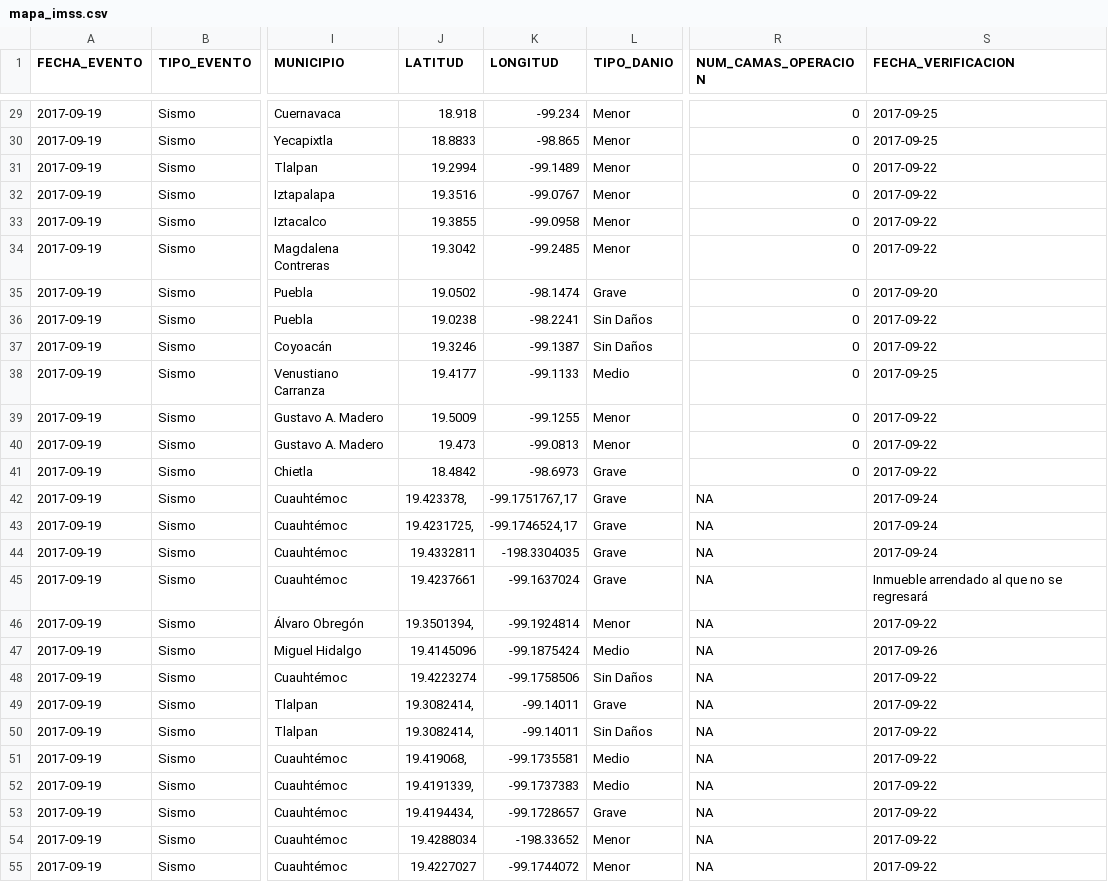
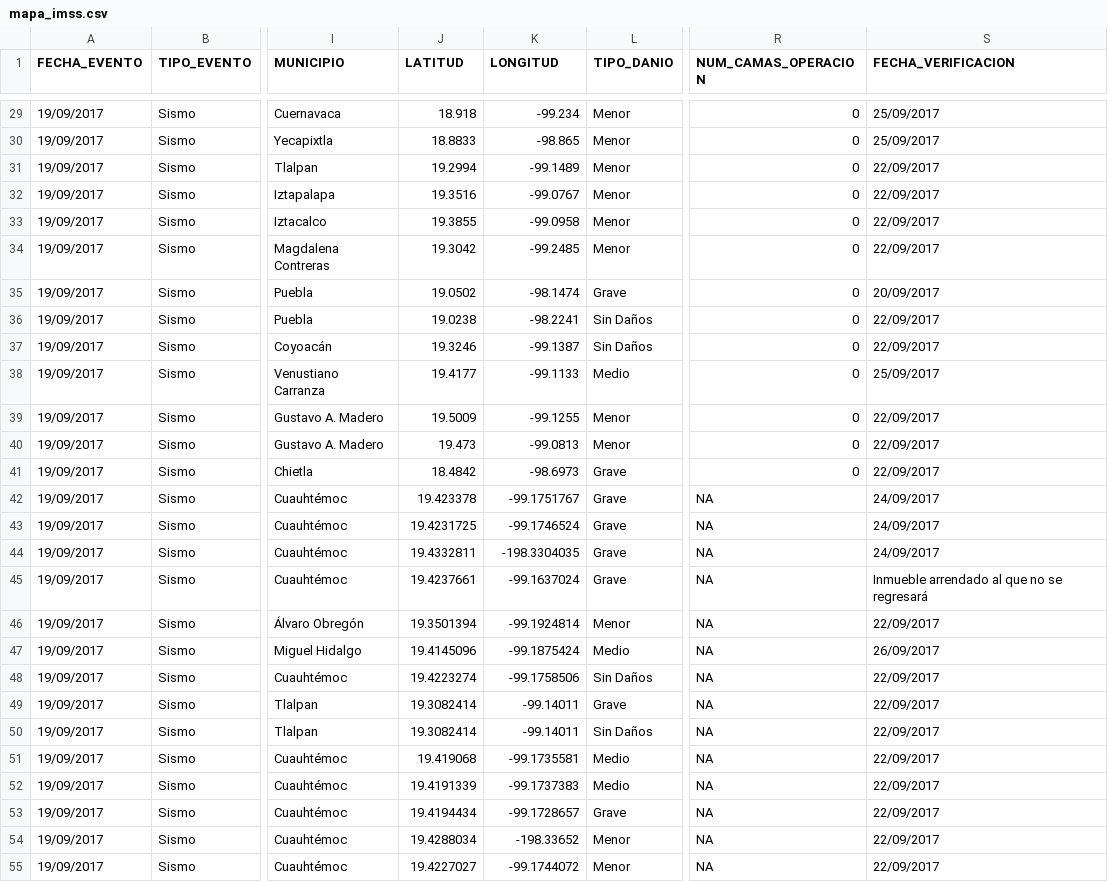
Before and after one commit to GobiernoFacil/map-shuffle, a CSV file: js/maps/mapa_imss.csv, drawn as a sheet; only a part is shown, gaps mark what is left out; the diff covers the shown part only; the diff names each change by its address in the sheet, - before the commit and + after, or states it on an @@ line.

```diff
--- a/js/maps/mapa_imss.csv
+++ b/js/maps/mapa_imss.csv
-A29:A55 (FECHA_EVENTO): 2017-09-19
+A29:A55 (FECHA_EVENTO): 19/09/2017
-S29:S30 (FECHA_VERIFICACION): 2017-09-25
+S29:S30 (FECHA_VERIFICACION): 25/09/2017
-S31:S34 (FECHA_VERIFICACION): 2017-09-22
+S31:S34 (FECHA_VERIFICACION): 22/09/2017
-S35 (FECHA_VERIFICACION): 2017-09-20
+S35 (FECHA_VERIFICACION): 20/09/2017
-S36:S37 (FECHA_VERIFICACION): 2017-09-22
+S36:S37 (FECHA_VERIFICACION): 22/09/2017
-S38 (FECHA_VERIFICACION): 2017-09-25
+S38 (FECHA_VERIFICACION): 25/09/2017
-S39:S41 (FECHA_VERIFICACION): 2017-09-22
+S39:S41 (FECHA_VERIFICACION): 22/09/2017
-J42 (LATITUD): 19.423378,
+J42 (LATITUD): 19.423378
-K42 (LONGITUD): -99.1751767,17
+K42 (LONGITUD): -99.1751767
-S42:S44 (FECHA_VERIFICACION): 2017-09-24
+S42:S44 (FECHA_VERIFICACION): 24/09/2017
-J43 (LATITUD): 19.4231725,
+J43 (LATITUD): 19.4231725
-K43 (LONGITUD): -99.1746524,17
+K43 (LONGITUD): -99.1746524
-J46 (LATITUD): 19.3501394,
+J46 (LATITUD): 19.3501394
-S46 (FECHA_VERIFICACION): 2017-09-22
+S46 (FECHA_VERIFICACION): 22/09/2017
-S47 (FECHA_VERIFICACION): 2017-09-26
+S47 (FECHA_VERIFICACION): 26/09/2017
-S48:S55 (FECHA_VERIFICACION): 2017-09-22
+S48:S55 (FECHA_VERIFICACION): 22/09/2017
-J49:J50 (LATITUD): 19.3082414,
+J49:J50 (LATITUD): 19.3082414
-J51 (LATITUD): 19.419068,
+J51 (LATITUD): 19.419068
-J52 (LATITUD): 19.4191339,
+J52 (LATITUD): 19.4191339
-J53 (LATITUD): 19.4194434,
+J53 (LATITUD): 19.4194434
```
Also changed, not shown: 75 edited cells elsewhere in this file.
